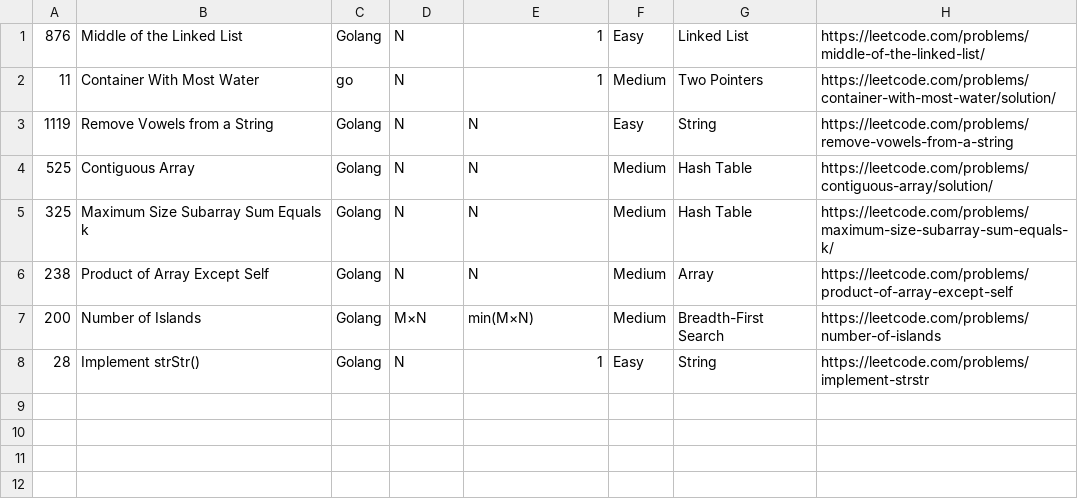
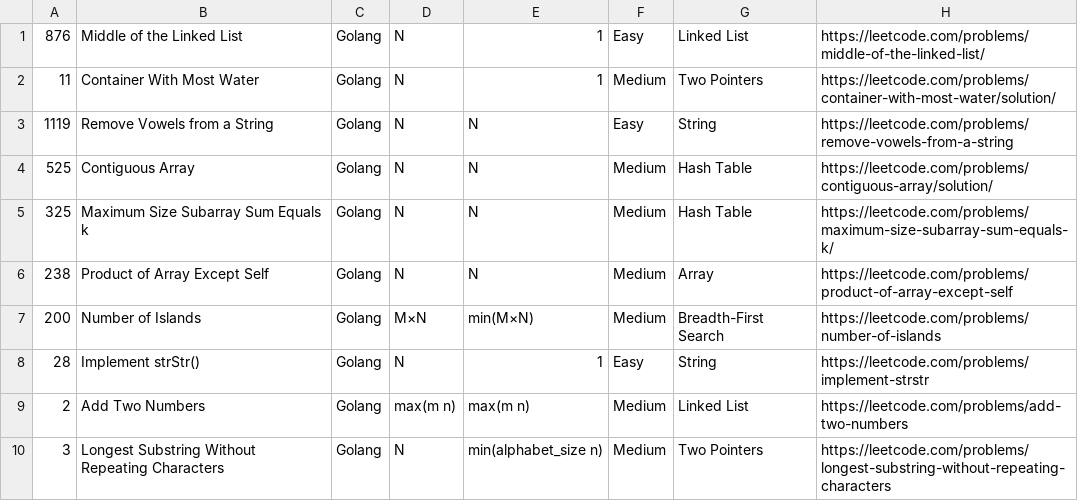
Before and after one commit to AyoubEd-zz/leetcode, a CSV file: add new problems tool/problems.csv, drawn as a sheet.

```diff
--- a/add new problems tool/problems.csv
+++ b/add new problems tool/problems.csv
@@ -1,3 +1,3 @@
 876,Middle of the Linked List,Golang,N,1,Easy,Linked List,https://leetcode.com/problems/middle-of-the-linked-list/
-11,Container With Most Water,go,N,1,Medium,Two Pointers,https://leetcode.com/problems/container-with-most-water/solution/
+11,Container With Most Water,Golang,N,1,Medium,Two Pointers,https://leetcode.com/problems/container-with-most-water/solution/
 1119,Remove Vowels from a String,Golang,N,N,Easy,String,https://leetcode.com/problems/remove-vowels-from-a-string
@@ -8 +8,3 @@
 28,Implement strStr(),Golang,N,1,Easy,String,https://leetcode.com/problems/implement-strstr
+2,Add Two Numbers,Golang,max(m n),max(m n),Medium,Linked List,https://leetcode.com/problems/add-two-numbers
+3,Longest Substring Without Repeating Characters,Golang,N,min(alphabet_size n),Medium,Two Pointers,https://leetcode.com/problems/longest-substring-without-repeating-characters
```
Also changed, not shown: 2 other files.
